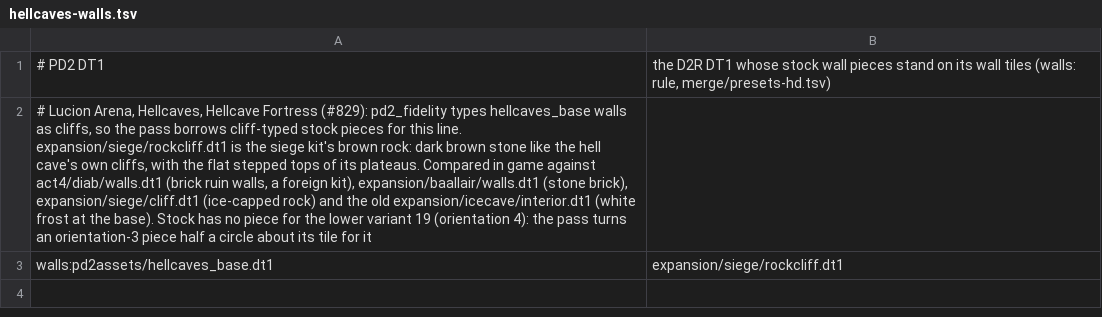
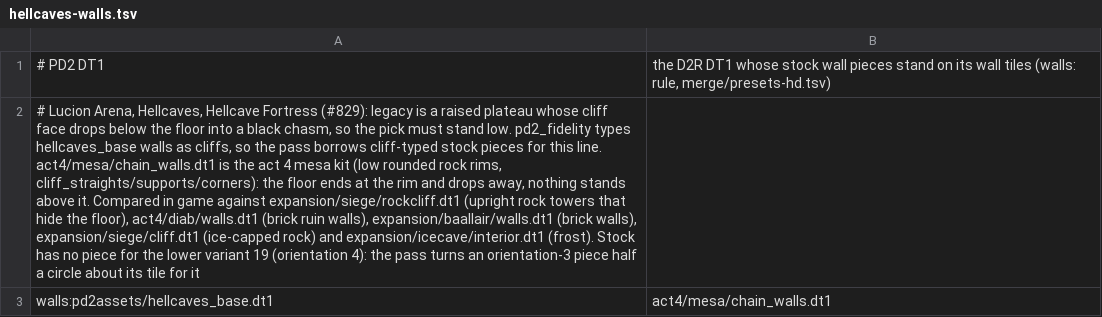
Before and after one commit to synpoox/pd2-resurrected, a TSV file: merge/presets-hd.d/hellcaves-walls.tsv, drawn as a sheet; the diff names each change by its address in the sheet, - before the commit and + after, or states it on an @@ line.

```diff
--- a/merge/presets-hd.d/hellcaves-walls.tsv
+++ b/merge/presets-hd.d/hellcaves-walls.tsv
-A2: …Fortress (#829): pd2_fidelity types hellcaves_base walls as cliffs, so the pass borrows cliff-typed stock pieces for this line. expansion/siege/rockcliff.dt1 is the siege kit's brown rock: dark brown stone like the hell cave's own cliffs, with the flat stepped tops of its plateaus. Compared in game against act4/diab/walls.dt1 (brick ruin walls, a foreign kit), expansion/baallair/walls.dt1 (stone brick), expansion/siege/cliff.dt1 (ice-capped rock) and the old expansion/icecave/interior.dt1 (white frost at the base). Stock has…
+A2: …Fortress (#829): legacy is a raised plateau whose cliff face drops below the floor into a black chasm, so the pick must stand low. pd2_fidelity types hellcaves_base walls as cliffs, so the pass borrows cliff-typed stock pieces for this line. act4/mesa/chain_walls.dt1 is the act 4 mesa kit (low rounded rock rims, cliff_straights/supports/corners): the floor ends at the rim and drops away, nothing stands above it. Compared in game against expansion/siege/rockcliff.dt1 (upright rock towers that hide the floor), act4/diab/walls.dt1 (brick ruin walls), expansion/baallair/walls.dt1 (brick walls), expansion/siege/cliff.dt1 (ice-capped rock) and expansion/icecave/interior.dt1 (frost). Stock has…
-B3: expansion/siege/rockcliff.dt1
+B3: act4/mesa/chain_walls.dt1
```
Also changed, not shown: 2 other files.
